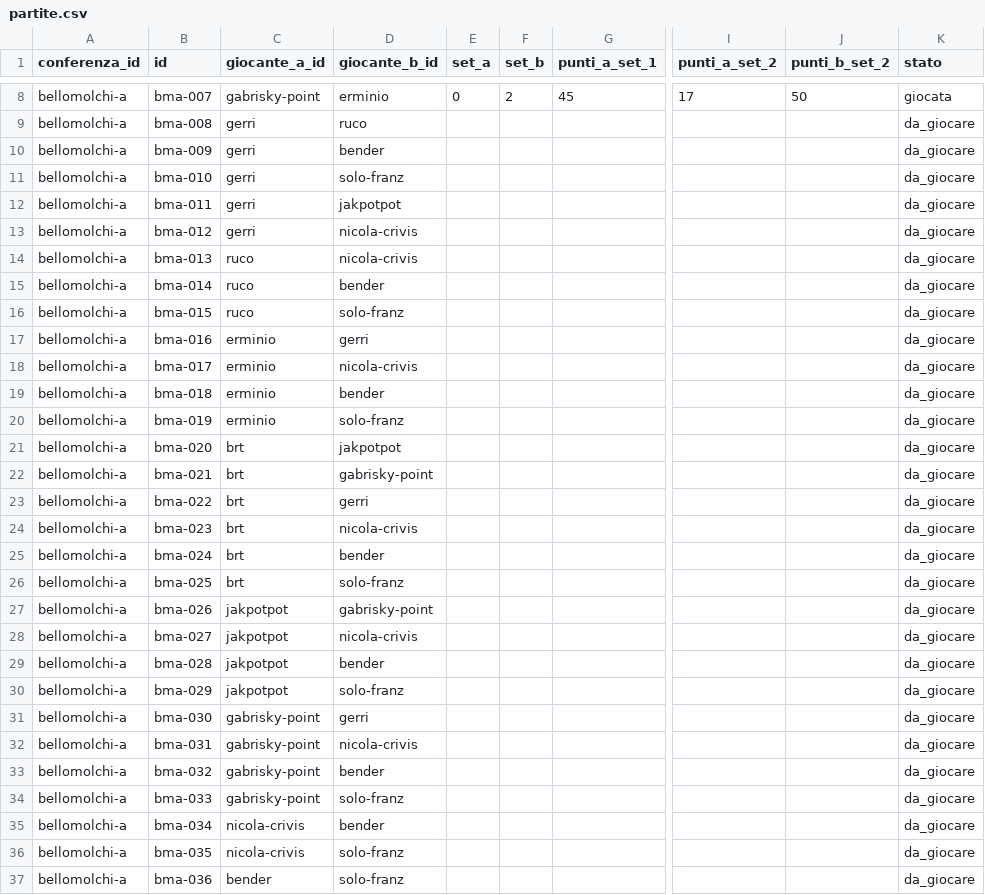
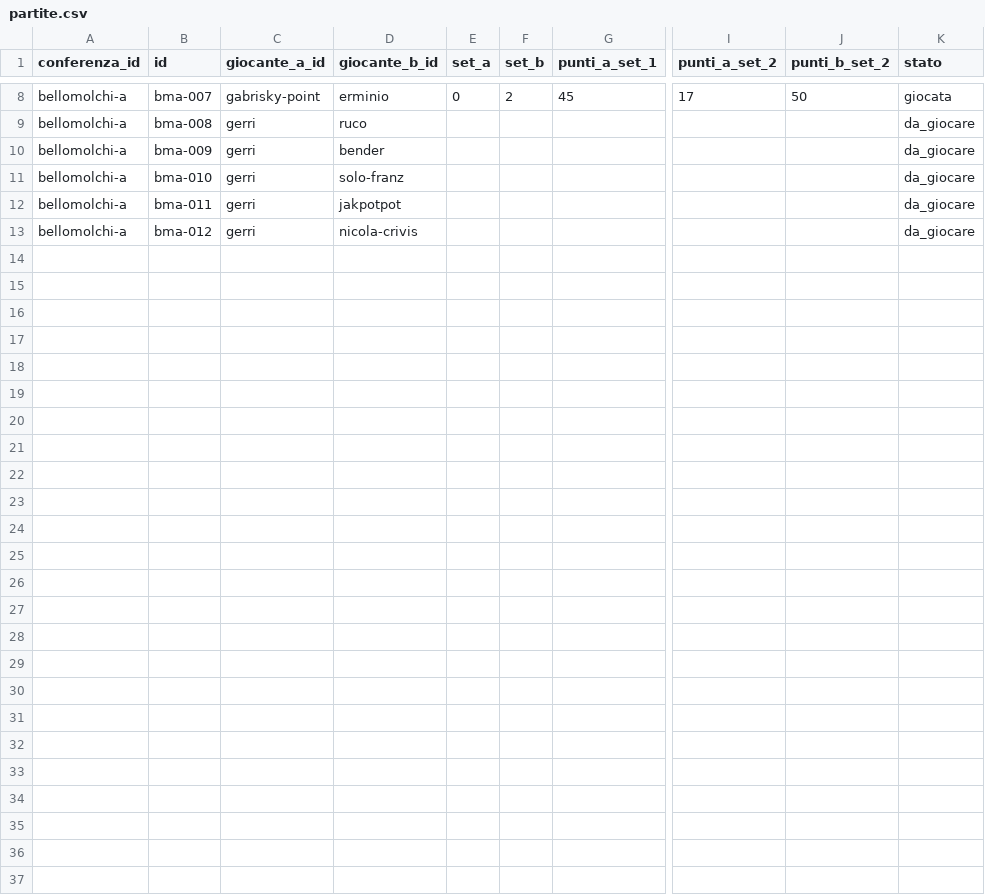
Before and after one commit to LaGiostraIndividuale/lagiostraindividuale.github.io, a CSV file: data/csv/2026/bellomolchi-a/partite.csv, drawn as a sheet; only a part is shown, gaps mark what is left out; rows hold the shown columns only; the diff names each change by its address in the sheet, - before the commit and + after, or states it on an @@ line.

Commit message:
data(csv): sync 2026/bellomolchi-a (2026-08-12 10:28:24)

```diff
--- a/data/csv/2026/bellomolchi-a/partite.csv
+++ b/data/csv/2026/bellomolchi-a/partite.csv
-row 14: bellomolchi-a | bma-013 | ruco | nicola-crivis |  |  |  |  |  | da_giocare
-row 15: bellomolchi-a | bma-014 | ruco | bender |  |  |  |  |  | da_giocare
-row 16: bellomolchi-a | bma-015 | ruco | solo-franz |  |  |  |  |  | da_giocare
-row 17: bellomolchi-a | bma-016 | erminio | gerri |  |  |  |  |  | da_giocare
-row 18: bellomolchi-a | bma-017 | erminio | nicola-crivis |  |  |  |  |  | da_giocare
-row 19: bellomolchi-a | bma-018 | erminio | bender |  |  |  |  |  | da_giocare
-row 20: bellomolchi-a | bma-019 | erminio | solo-franz |  |  |  |  |  | da_giocare
-row 21: bellomolchi-a | bma-020 | brt | jakpotpot |  |  |  |  |  | da_giocare
-row 22: bellomolchi-a | bma-021 | brt | gabrisky-point |  |  |  |  |  | da_giocare
-row 23: bellomolchi-a | bma-022 | brt | gerri |  |  |  |  |  | da_giocare
-row 24: bellomolchi-a | bma-023 | brt | nicola-crivis |  |  |  |  |  | da_giocare
-row 25: bellomolchi-a | bma-024 | brt | bender |  |  |  |  |  | da_giocare
-row 26: bellomolchi-a | bma-025 | brt | solo-franz |  |  |  |  |  | da_giocare
-row 27: bellomolchi-a | bma-026 | jakpotpot | gabrisky-point |  |  |  |  |  | da_giocare
-row 28: bellomolchi-a | bma-027 | jakpotpot | nicola-crivis |  |  |  |  |  | da_giocare
-row 29: bellomolchi-a | bma-028 | jakpotpot | bender |  |  |  |  |  | da_giocare
-row 30: bellomolchi-a | bma-029 | jakpotpot | solo-franz |  |  |  |  |  | da_giocare
-row 31: bellomolchi-a | bma-030 | gabrisky-point | gerri |  |  |  |  |  | da_giocare
-row 32: bellomolchi-a | bma-031 | gabrisky-point | nicola-crivis |  |  |  |  |  | da_giocare
-row 33: bellomolchi-a | bma-032 | gabrisky-point | bender |  |  |  |  |  | da_giocare
-row 34: bellomolchi-a | bma-033 | gabrisky-point | solo-franz |  |  |  |  |  | da_giocare
-row 35: bellomolchi-a | bma-034 | nicola-crivis | bender |  |  |  |  |  | da_giocare
-row 36: bellomolchi-a | bma-035 | nicola-crivis | solo-franz |  |  |  |  |  | da_giocare
-row 37: bellomolchi-a | bma-036 | bender | solo-franz |  |  |  |  |  | da_giocare
```
